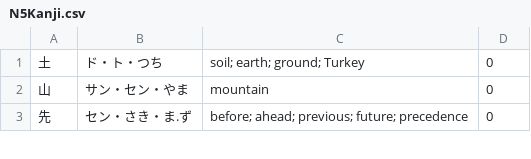
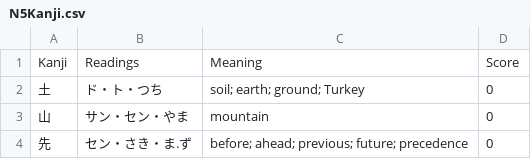
Before and after one commit to eduardob999/kanji-practice-app, a CSV file: practicejapanese/data/N5Kanji.csv, drawn as a sheet; only a part is shown; the diff names each change by its address in the sheet, - before the commit and + after, or states it on an @@ line.

```diff
--- a/practicejapanese/data/N5Kanji.csv
+++ b/practicejapanese/data/N5Kanji.csv
+row 1: Kanji | Readings | Meaning | Score
```
Also changed, not shown: practicejapanese/data/N5Vocab.csv, 10 other files.
